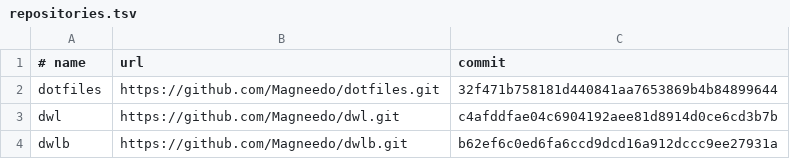
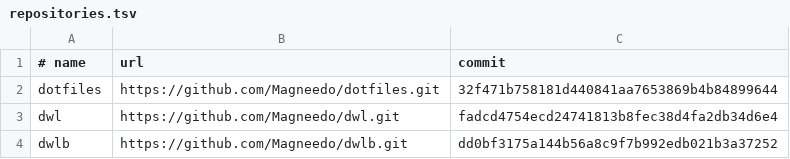
Before and after one commit to Magneedo/brenOS, a TSV file: manifests/repositories.tsv, drawn as a sheet.

```diff
--- a/manifests/repositories.tsv
+++ b/manifests/repositories.tsv
@@ -2,3 +2,3 @@
 dotfiles	https://github.com/Magneedo/dotfiles.git	32f471b758181d440841aa7653869b4b84899644
-dwl	https://github.com/Magneedo/dwl.git	c4afddfae04c6904192aee81d8914d0ce6cd3b7b
-dwlb	https://github.com/Magneedo/dwlb.git	b62ef6c0ed6fa6ccd9dcd16a912dccc9ee27931a
+dwl	https://github.com/Magneedo/dwl.git	fadcd4754ecd24741813b8fec38d4fa2db34d6e4
+dwlb	https://github.com/Magneedo/dwlb.git	dd0bf3175a144b56a8c9f7b992edb021b3a37252
```
Also changed, not shown: docs/aur-provenance.tsv, docs/packages-all.tsv, 18 other files.
